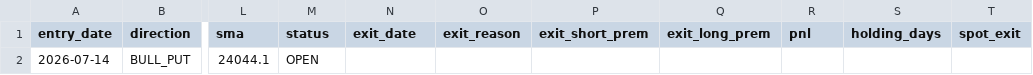
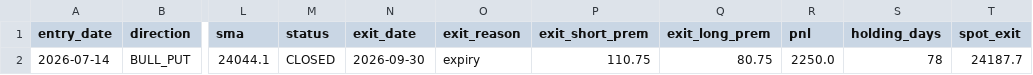
Before and after one commit to anilsahu89/My-world, a CSV file: scanners/papertrades/nifty_premium_mill_trades.csv, drawn as a sheet; only a part is shown, gaps mark what is left out; the diff names each change by its address in the sheet, - before the commit and + after, or states it on an @@ line.

Commit message:
nifty desks: why the mill never traded + fixes — both scanner wrappers ran their trackers with no arguments (report-only mode), so even when ticked neither desk ever scanned; wrappers now pass --scan; mill modernized to the Tuesday-expiry world (DTE-anchored entries 1-4, VIX 10-18, 250 OTM per the 1-year real-premium backtest) and settles expired trades at the EXPIRY-day spot (the frozen 14-Jul trade settled +Rs2,250 at the true 21-Jul print); theta DTE fix applied (MAX_DTE 7->4, Friday added); mill wired into the day relay beside theta_tick with its own once-per-day flag and commit-state files

```diff
--- a/scanners/papertrades/nifty_premium_mill_trades.csv
+++ b/scanners/papertrades/nifty_premium_mill_trades.csv
-M2 (status): OPEN
+M2 (status): CLOSED
-N2 (exit_date): (empty)
+N2 (exit_date): 2026-09-30
-O2 (exit_reason): (empty)
+O2 (exit_reason): expiry
-P2 (exit_short_prem): (empty)
+P2 (exit_short_prem): 110.75
-Q2 (exit_long_prem): (empty)
+Q2 (exit_long_prem): 80.75
-R2 (pnl): (empty)
+R2 (pnl): 2250.0
-S2 (holding_days): (empty)
+S2 (holding_days): 78
-T2 (spot_exit): (empty)
+T2 (spot_exit): 24187.7
```
Also changed, not shown: 8 other files.
